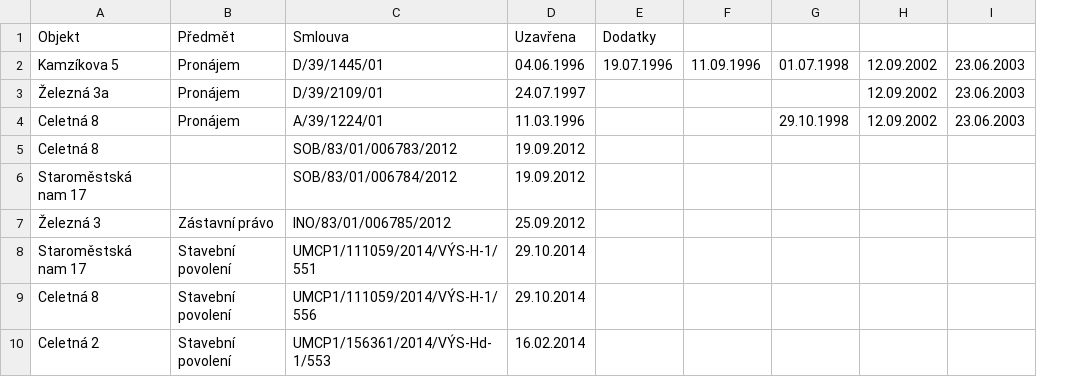
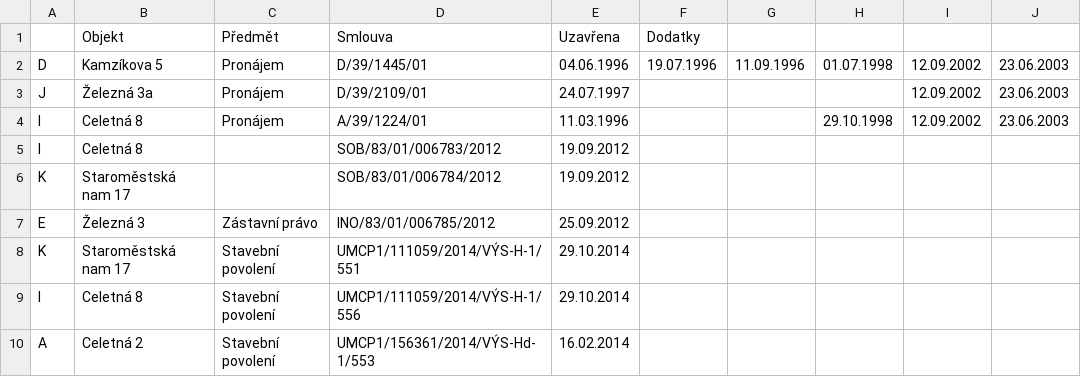
Before and after one commit to pirati-cz/KlubPraha, a CSV file: spisy/2015/140-sixti/smlouvy.csv, drawn as a sheet; only a part is shown; the diff names each change by its address in the sheet, - before the commit and + after, or states it on an @@ line.

```diff
--- a/spisy/2015/140-sixti/smlouvy.csv
+++ b/spisy/2015/140-sixti/smlouvy.csv
+column A, rows 2-10: D | J | I | I | K | E | K | I | A
```
Also changed, not shown: spisy/2015/140-sixti/prehled.csv, 12 other files.
